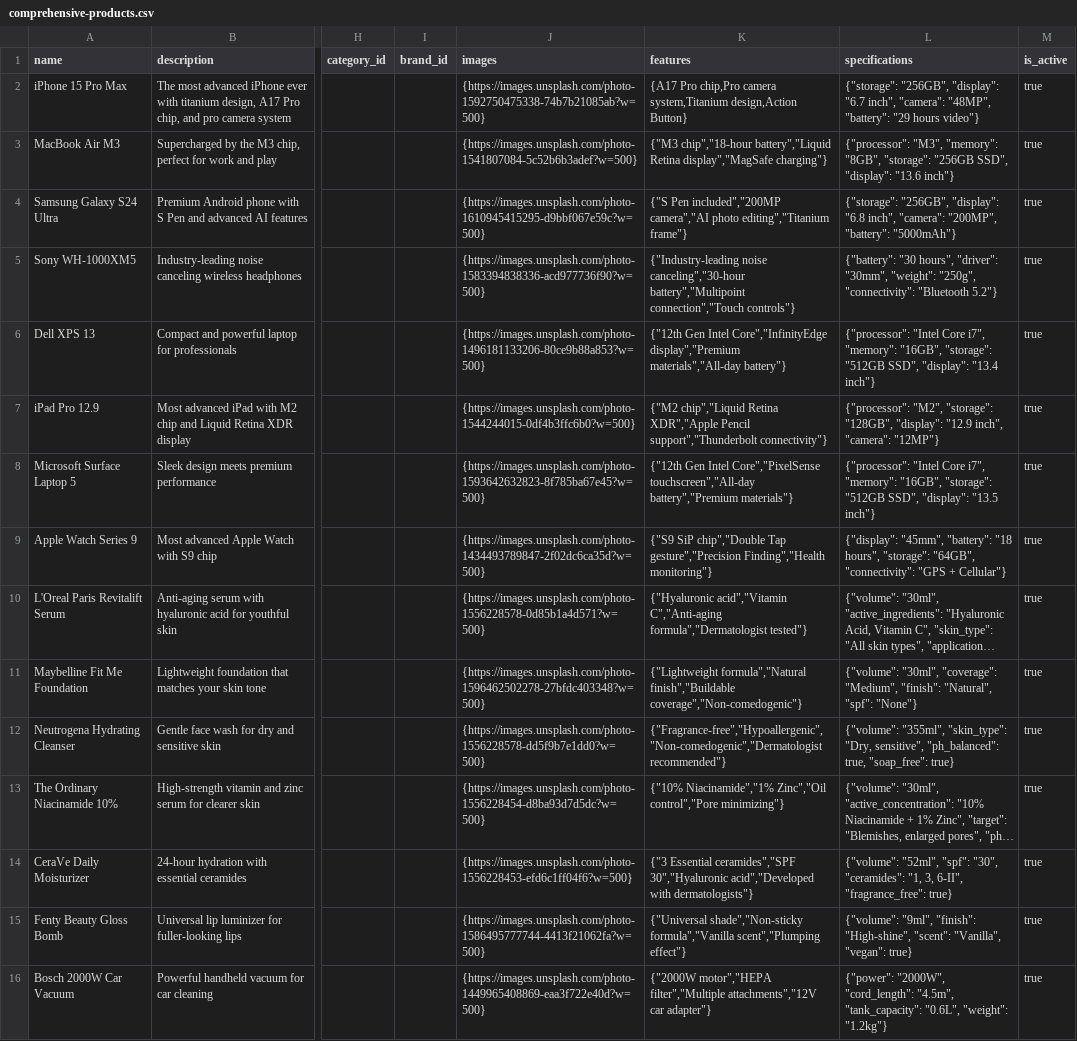
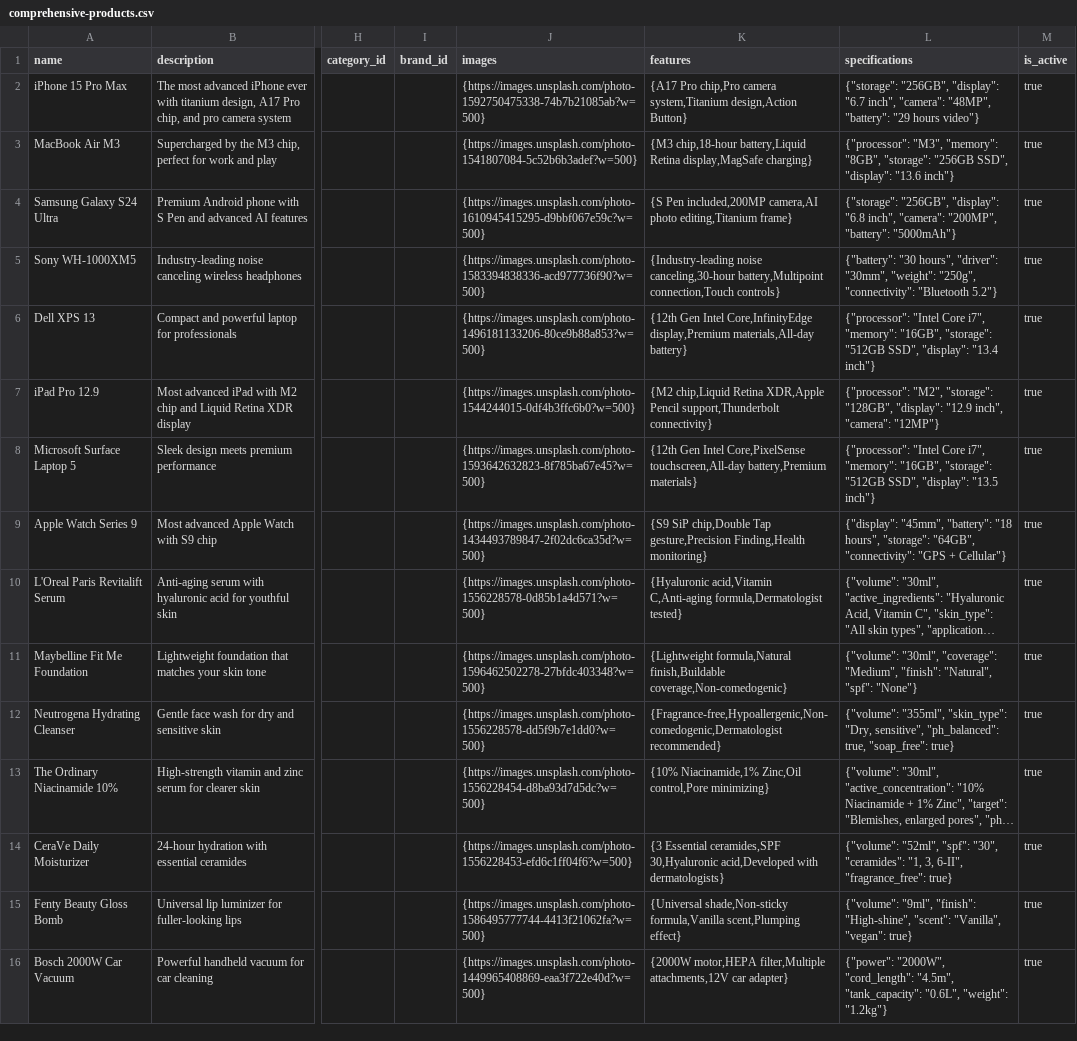
Before and after one commit to Ryan-GM/totog-commerce-hub, a CSV file: public/comprehensive-products.csv, drawn as a sheet; only a part is shown, gaps mark what is left out; long unchanged cells end in …; the diff covers the shown part only; the diff names each change by its address in the sheet, - before the commit and + after, or states it on an @@ line.

```diff
--- a/public/comprehensive-products.csv
+++ b/public/comprehensive-products.csv
-K3 (features): {"M3 chip","18-hour battery","Liquid Retina display","MagSafe charging"}
+K3 (features): {M3 chip,18-hour battery,Liquid Retina display,MagSafe charging}
-K4 (features): {"S Pen included","200MP camera","AI photo editing","Titanium frame"}
+K4 (features): {S Pen included,200MP camera,AI photo editing,Titanium frame}
-K5 (features): {"Industry-leading noise canceling","30-hour battery","Multipoint connection","Touch controls"}
+K5 (features): {Industry-leading noise canceling,30-hour battery,Multipoint connection,Touch controls}
-K6 (features): {"12th Gen Intel Core","InfinityEdge display","Premium materials","All-day battery"}
+K6 (features): {12th Gen Intel Core,InfinityEdge display,Premium materials,All-day battery}
-K7 (features): {"M2 chip","Liquid Retina XDR","Apple Pencil support","Thunderbolt connectivity"}
+K7 (features): {M2 chip,Liquid Retina XDR,Apple Pencil support,Thunderbolt connectivity}
-K8 (features): {"12th Gen Intel Core","PixelSense touchscreen","All-day battery","Premium materials"}
+K8 (features): {12th Gen Intel Core,PixelSense touchscreen,All-day battery,Premium materials}
-K9 (features): {"S9 SiP chip","Double Tap gesture","Precision Finding","Health monitoring"}
+K9 (features): {S9 SiP chip,Double Tap gesture,Precision Finding,Health monitoring}
-K10 (features): {"Hyaluronic acid","Vitamin C","Anti-aging formula","Dermatologist tested"}
+K10 (features): {Hyaluronic acid,Vitamin C,Anti-aging formula,Dermatologist tested}
-K11 (features): {"Lightweight formula","Natural finish","Buildable coverage","Non-comedogenic"}
+K11 (features): {Lightweight formula,Natural finish,Buildable coverage,Non-comedogenic}
-K12 (features): {"Fragrance-free","Hypoallergenic","Non-comedogenic","Dermatologist recommended"}
+K12 (features): {Fragrance-free,Hypoallergenic,Non-comedogenic,Dermatologist recommended}
-K13 (features): {"10% Niacinamide","1% Zinc","Oil control","Pore minimizing"}
+K13 (features): {10% Niacinamide,1% Zinc,Oil control,Pore minimizing}
-K14 (features): {"3 Essential ceramides","SPF 30","Hyaluronic acid","Developed with dermatologists"}
+K14 (features): {3 Essential ceramides,SPF 30,Hyaluronic acid,Developed with dermatologists}
-K15 (features): {"Universal shade","Non-sticky formula","Vanilla scent","Plumping effect"}
+K15 (features): {Universal shade,Non-sticky formula,Vanilla scent,Plumping effect}
-K16 (features): {"2000W motor","HEPA filter","Multiple attachments","12V car adapter"}
+K16 (features): {2000W motor,HEPA filter,Multiple attachments,12V car adapter}
```
Also changed, not shown: 53 edited cells elsewhere in this file.
